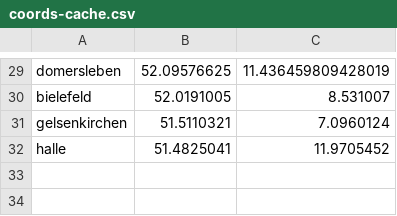
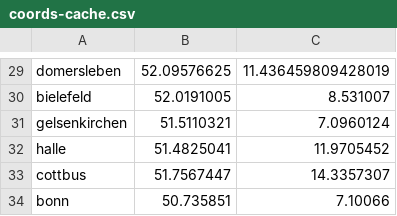
Before and after one commit to Dominik-Hillmann/pin-maps, a CSV file: data/coords-cache.csv, drawn as a sheet; only a part is shown, gaps mark what is left out.

```diff
--- a/data/coords-cache.csv
+++ b/data/coords-cache.csv
@@ -32 +32,3 @@ gelsenkirchen,51.5110321,7.0960124
 halle,51.4825041,11.9705452
+cottbus,51.7567447,14.3357307
+bonn,50.735851,7.10066
```
Also changed, not shown: 6 other files.
